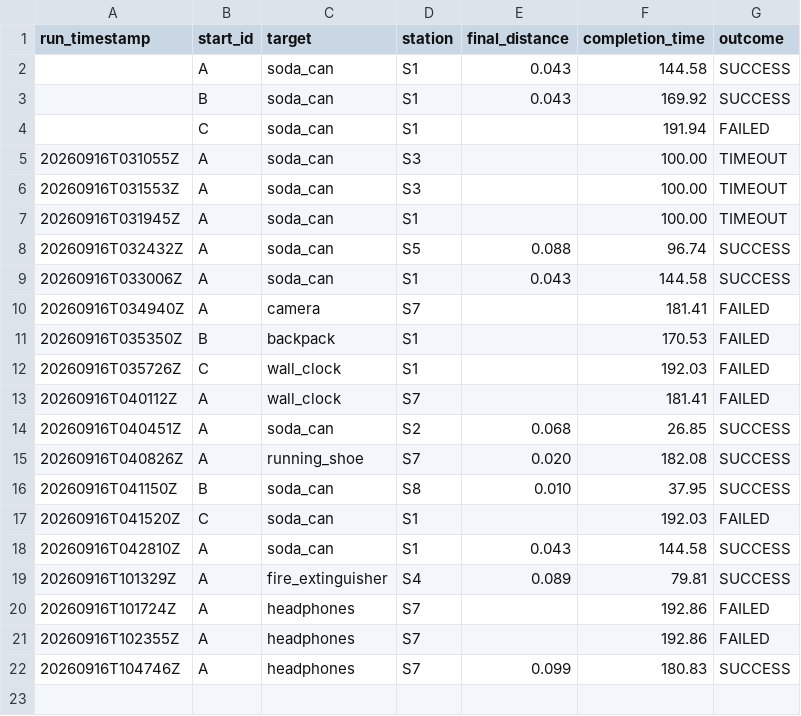
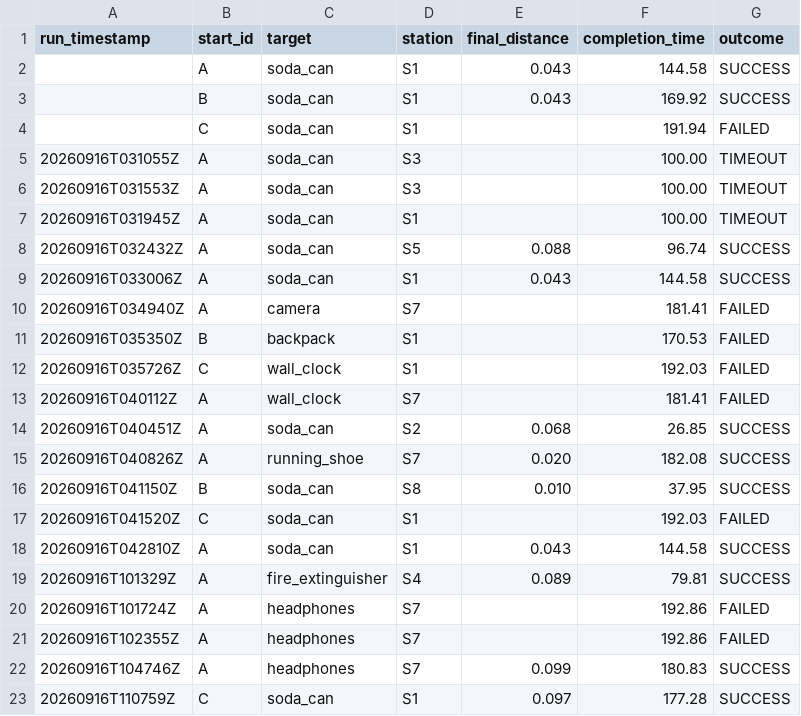
Before and after one commit to NoraStoklasa/robotics, a CSV file: docs/data/mission_summary.csv, drawn as a sheet.

```diff
--- a/docs/data/mission_summary.csv
+++ b/docs/data/mission_summary.csv
@@ -22 +22,2 @@ run_timestamp,start_id,target,station,final_distance,completion_time,outcome
 20260916T104746Z,A,headphones,S7,0.099,180.83,SUCCESS
+20260916T110759Z,C,soda_can,S1,0.097,177.28,SUCCESS
```
Also changed, not shown: docs/data/vision_confusion_matrix.csv, docs/data/vision_precision_recall.csv, 10 other files.
